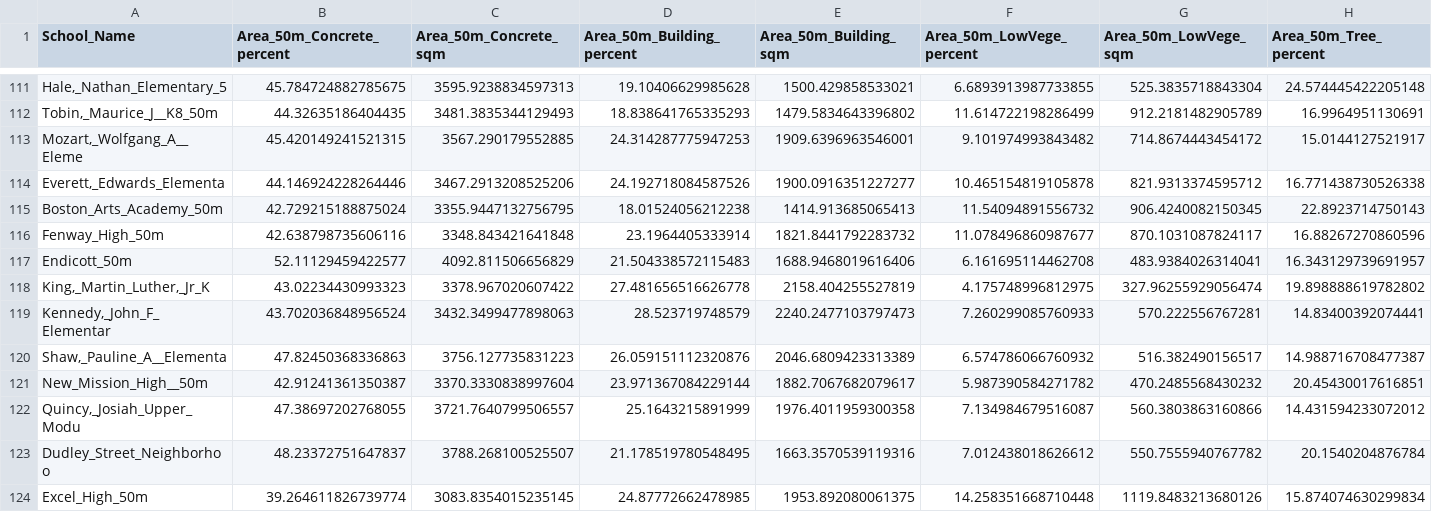
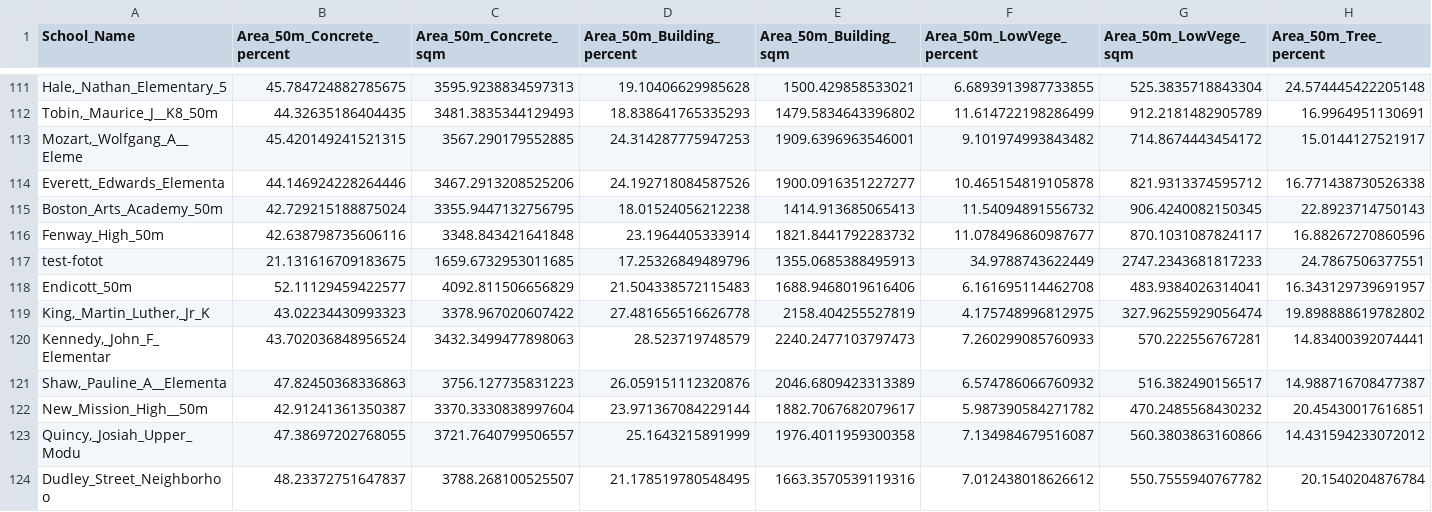
Before and after one commit to davidchd/SegForestNet, a CSV file: school_50m_seg.csv, drawn as a sheet; only a part is shown, gaps mark what is left out; the shorter side is filled out with more unchanged rows; rows hold the shown columns only; the diff names each change by its address in the sheet, - before the commit and + after, or states it on an @@ line.

```diff
--- a/school_50m_seg.csv
+++ b/school_50m_seg.csv
+row 117: test-fotot | 21.131616709183675 | 1659.6732953011685 | 17.25326849489796 | 1355.0685388495913 | 34.9788743622449 | 2747.2343681817233 | 24.7867506377551
```
Also changed, not shown: 10 other files.
